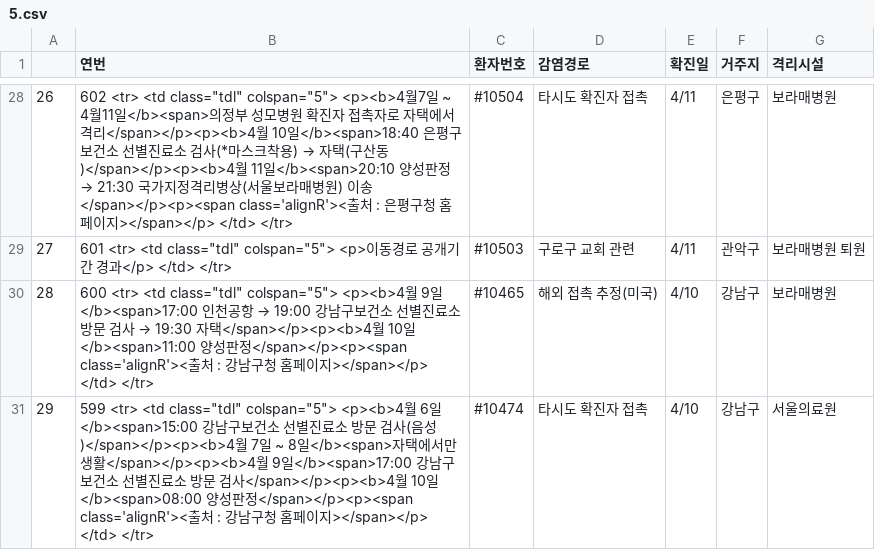
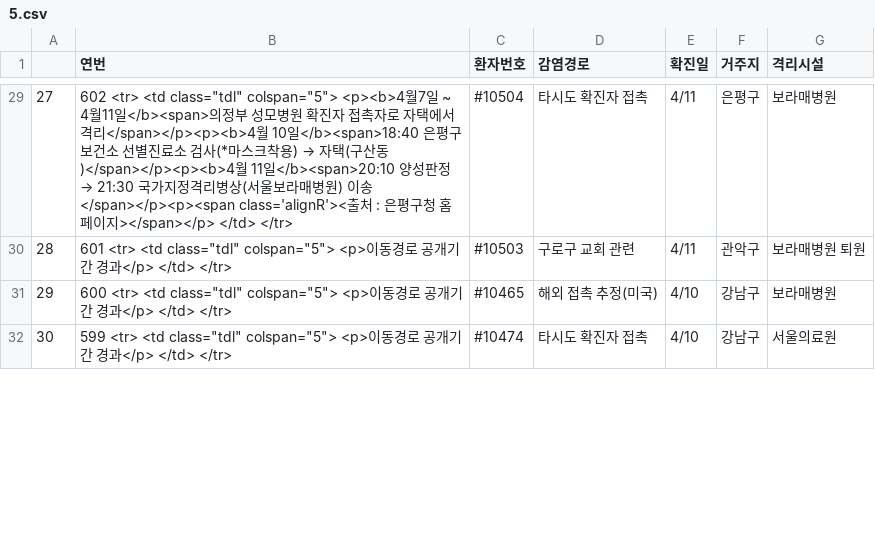
Before and after one commit to KKodiac/Covid19_Stats, a CSV file: Covid19/Data/Korea/seoul_timeseries/5.csv, drawn as a sheet; only a part is shown, gaps mark what is left out; addresses are those after the commit; the diff covers the shown part only; the diff names each change by its address in the sheet, - before the commit and + after, or states it on an @@ line.

Commit message:
Today's Update on Covid19

```diff
--- a/Covid19/Data/Korea/seoul_timeseries/5.csv
+++ b/Covid19/Data/Korea/seoul_timeseries/5.csv
@@ column A renumbered from row 3 down @@
@@ B31 (연번): …class="tdl" colspan="5"> <p><b>4월 9일</b><span>17:00 인천공항 → 19:00 강남구보건소 선별진료소 방문 검사 → 19:30 자택</span></p><p><b>4월 10일</b><span>11:00 양성판정</span></p><p><span class='alignR'><출처 : 강남구청 홈페이지></span></p> </td> </tr> → …class="tdl" colspan="5"> <p>이동경로 공개기간 경과</p> </td> </tr> @@
-B32 (연번): …class="tdl" colspan="5"> <p><b>4월 6일</b><span>15:00 강남구보건소 선별진료소 방문 검사(음성)</span></p><p><b>4월 7일 ~ 8일</b><span>자택에서만 생활</span></p><p><b>4월 9일</b><span>17:00 강남구보건소 선별진료소 방문 검사</span></p><p><b>4월 10일</b><span>08:00 양성판정</span></p><p><span class='alignR'><출처 : 강남구청 홈페이지></span></p> </td> </tr>
+B32 (연번): …class="tdl" colspan="5"> <p>이동경로 공개기간 경과</p> </td> </tr>
```
Also changed, not shown: 1 added row and 23 edited cells elsewhere in this file, Covid19/Data/Korea/covid_dat_kr_region.csv, Covid19/Data/Korea/covid_dat_kr_total.csv, 5 other files.
